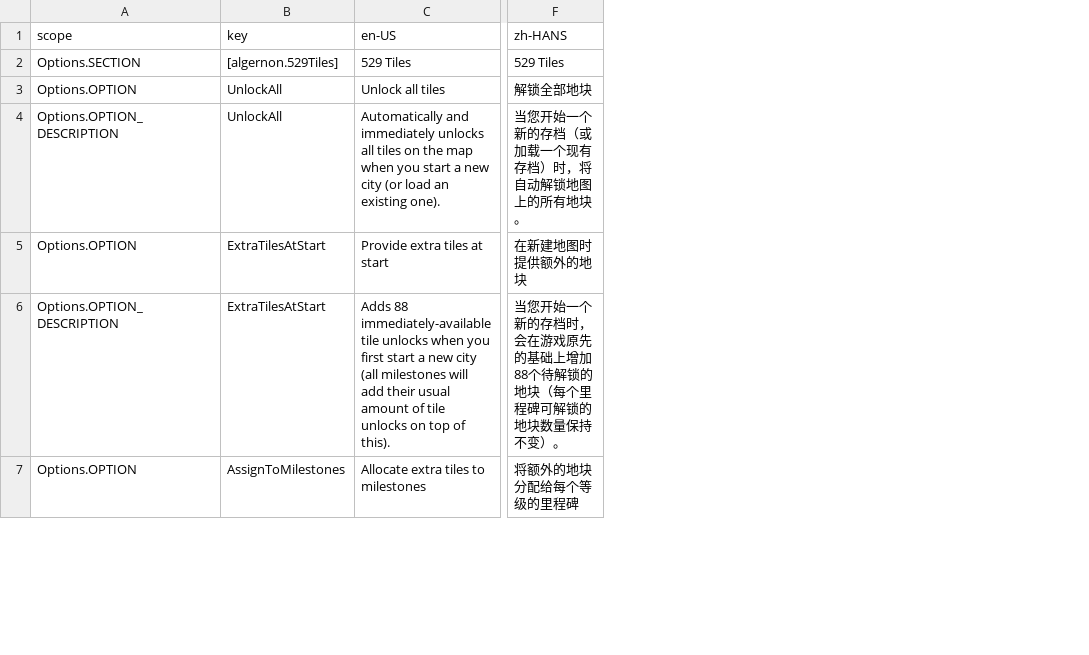
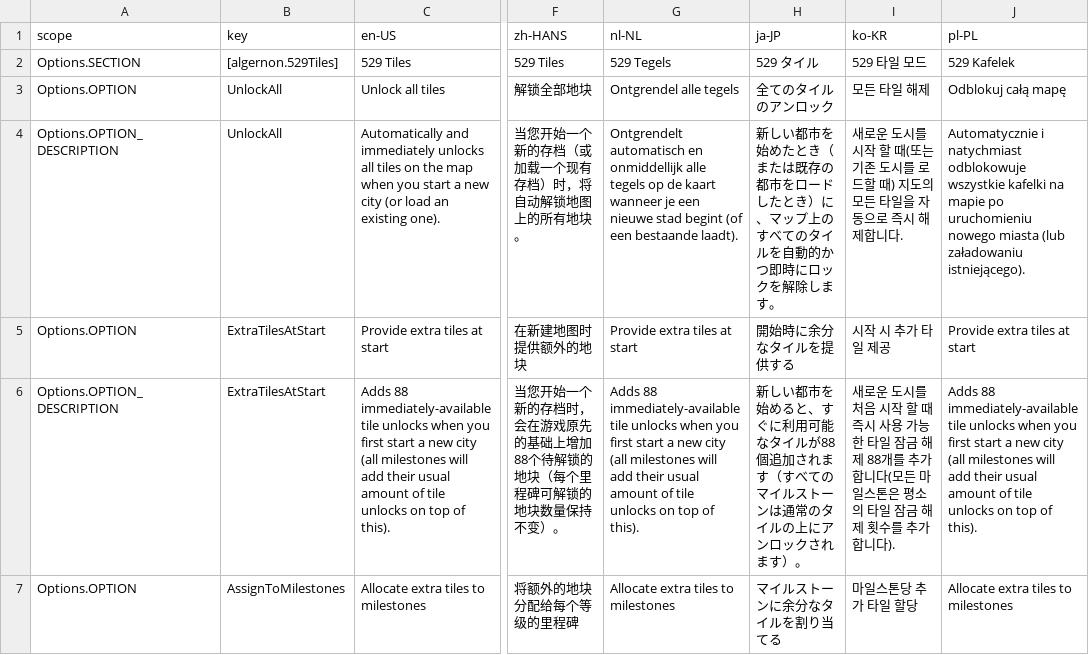
Before and after one commit to algernon-A/FiveTwentyNineTilesLite, a CSV file: l10n.csv, drawn as a sheet; only a part is shown, gaps mark what is left out; the diff covers the shown part only; the diff names each change by its address in the sheet, - before the commit and + after, or states it on an @@ line.

Commit message:
1.1 - Added feature to select your own starting tiles. - Added Japanese, Korean, and Polish localizations from CrowdIn translation volunteers.

```diff
--- a/l10n.csv
+++ b/l10n.csv
+column G (nl-NL), rows 2-7: 529 Tegels | Ontgrendel alle tegels | Ontgrendelt automatisch en onmiddellijk alle tegels op de kaart wanneer je een nieuwe stad begint (of een bestaande laadt). | Provide extra tiles at start | Adds 88 immediately-available tile unlocks when you first start a new city (all milestones will add their usual amount of tile unlocks on top of this). | Allocate extra tiles to milestones
+column H (ja-JP), rows 2-7: 529 タイル | 全てのタイルのアンロック | 新しい都市を始めたとき（または既存の都市をロードしたとき）に、マップ上のすべてのタイルを自動的かつ即時にロックを解除します。 | 開始時に余分なタイルを提供する | 新しい都市を始めると、すぐに利用可能なタイルが88個追加されます（すべてのマイルストーンは通常のタイルの上にアンロックされます）。 | マイルストーンに余分なタイルを割り当てる
+column I (ko-KR), rows 2-7: 529 타일 모드 | 모든 타일 해제 | 새로운 도시를 시작 할 때(또는 기존 도시를 로드할 때) 지도의 모든 타일을 자동으로 즉시 해제합니다. | 시작 시 추가 타일 제공 | 새로운 도시를 처음 시작 할 때 즉시 사용 가능한 타일 잠금 해제 88개를 추가합니다(모든 마일스톤은 평소의 타일 잠금 해제 횟수를 추가합니다). | 마일스톤당 추가 타일 할당
+column J (pl-PL), rows 2-7: 529 Kafelek | Odblokuj całą mapę | Automatycznie i natychmiast odblokowuje wszystkie kafelki na mapie po uruchomieniu nowego miasta (lub załadowaniu istniejącego). | Provide extra tiles at start | Adds 88 immediately-available tile unlocks when you first start a new city (all milestones will add their usual amount of tile unlocks on top of this). | Allocate extra tiles to milestones
```
Also changed, not shown: 2 added rows and 1 edited cell elsewhere in this file, 8 other files.
